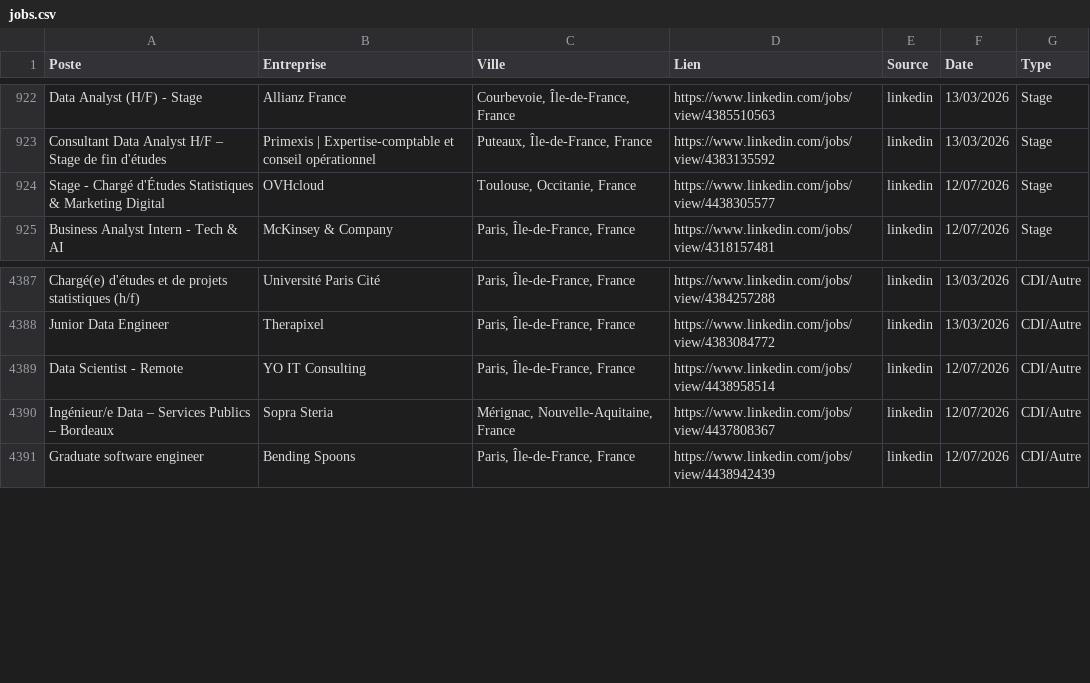
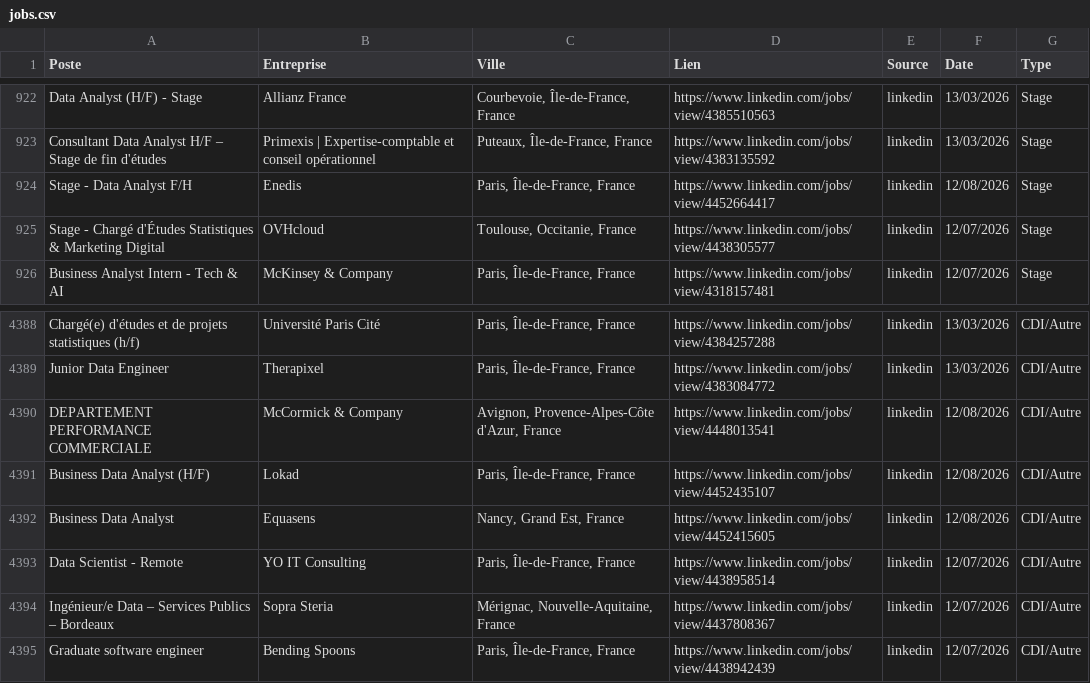
Before and after one commit to sebaarayacastro1/job-hub-france, a CSV file: data/jobs.csv, drawn as a sheet; only a part is shown, gaps mark what is left out; the diff names each change by its address in the sheet, - before the commit and + after, or states it on an @@ line.

Commit message:
Auto-update & Heartbeat: 12-08-2026 06:07

```diff
--- a/data/jobs.csv
+++ b/data/jobs.csv
+row 924: Stage - Data Analyst F/H | Enedis | Paris, Île-de-France, France | https://www.linkedin.com/jobs/view/4452664417 | linkedin | 12/08/2026 | Stage
+row 4390: DEPARTEMENT PERFORMANCE COMMERCIALE | McCormick & Company | Avignon, Provence-Alpes-Côte d'Azur, France | https://www.linkedin.com/jobs/view/4448013541 | linkedin | 12/08/2026 | CDI/Autre
+row 4391: Business Data Analyst (H/F) | Lokad | Paris, Île-de-France, France | https://www.linkedin.com/jobs/view/4452435107 | linkedin | 12/08/2026 | CDI/Autre
+row 4392: Business Data Analyst | Equasens | Nancy, Grand Est, France | https://www.linkedin.com/jobs/view/4452415605 | linkedin | 12/08/2026 | CDI/Autre
```
